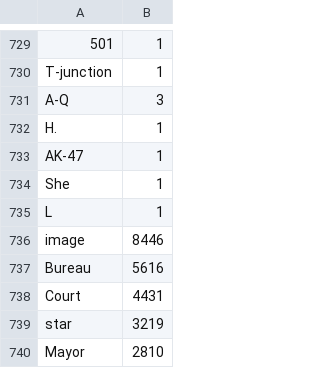
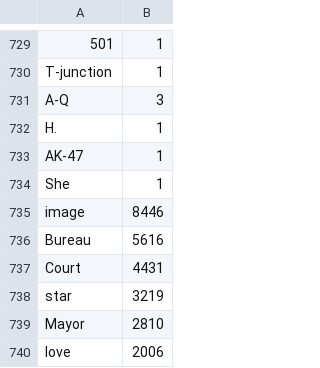
Before and after one commit to weltliteratur/vossanto, a TSV file: theof/blacklist.tsv, drawn as a sheet; only a part is shown, gaps mark what is left out; the shorter side is filled out with more unchanged rows.

Commit message:
removed a duplicate (L)

```diff
--- a/theof/blacklist.tsv
+++ b/theof/blacklist.tsv
@@ -734,3 +734,2 @@ AK-47	1
 She	1
-L	1
 image	8446
```
